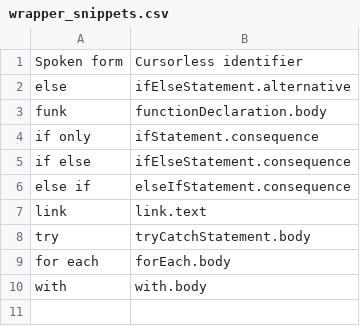
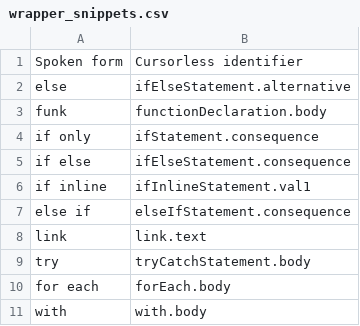
Before and after one commit to MartinRykfors/knausj_talon, a CSV file: cursorless-settings/experimental/wrapper_snippets.csv, drawn as a sheet.

Commit message:
Add `if inline` cursorless snippet

```diff
--- a/cursorless-settings/experimental/wrapper_snippets.csv
+++ b/cursorless-settings/experimental/wrapper_snippets.csv
@@ -5,2 +5,3 @@ if only, ifStatement.consequence
 if else, ifElseStatement.consequence
+if inline, ifInlineStatement.val1
 else if, elseIfStatement.consequence
```
Also changed, not shown: cursorless-settings/experimental/insertion_snippets.csv, 1 other file.
